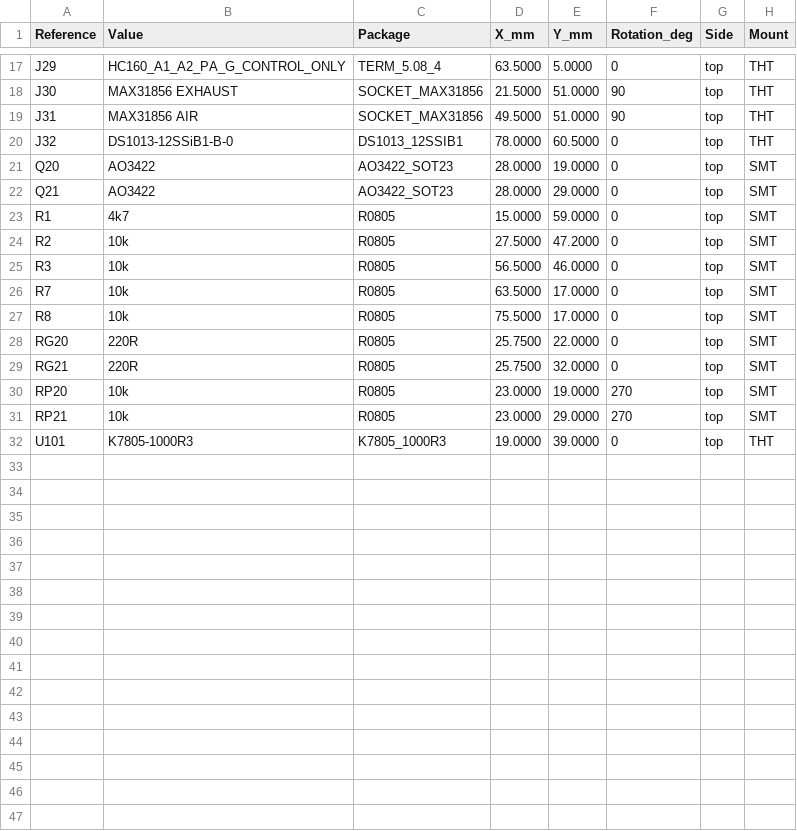
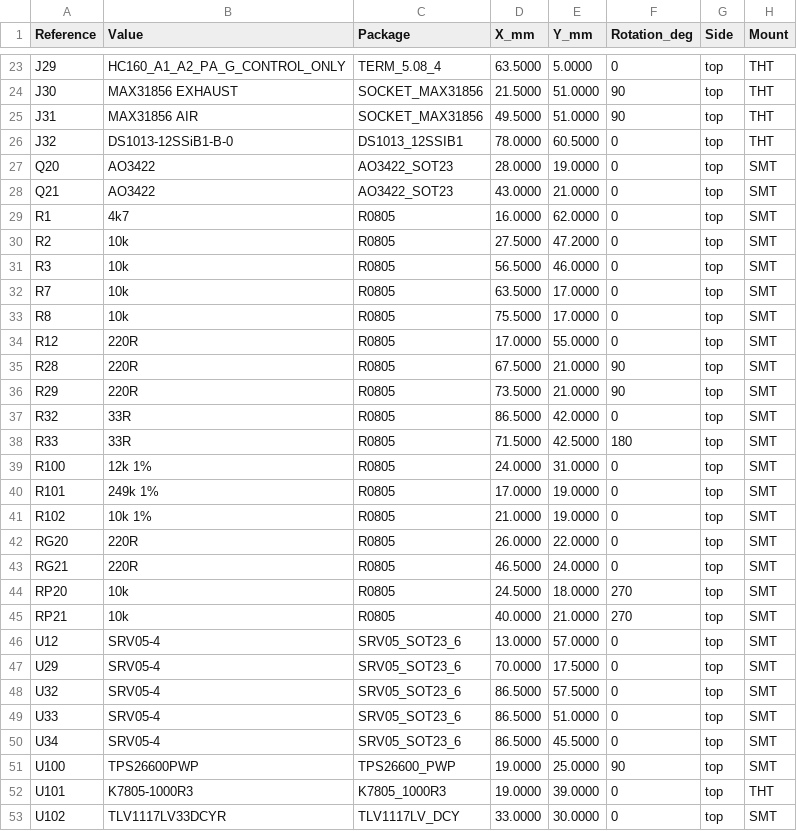
Before and after one commit to krolbot/sirokko-26201-controller, a CSV file: manufacturing/assembly/positions.csv, drawn as a sheet; only a part is shown, gaps mark what is left out; the diff covers the shown part only.

```diff
--- a/manufacturing/assembly/positions.csv
+++ b/manufacturing/assembly/positions.csv
@@ -21,4 +27,4 @@ J32,DS1013-12SSiB1-B-0,DS1013_12SSIB1,78.0000,60.5000,0,top,THT
 Q20,AO3422,AO3422_SOT23,28.0000,19.0000,0,top,SMT
-Q21,AO3422,AO3422_SOT23,28.0000,29.0000,0,top,SMT
-R1,4k7,R0805,15.0000,59.0000,0,top,SMT
+Q21,AO3422,AO3422_SOT23,43.0000,21.0000,0,top,SMT
+R1,4k7,R0805,16.0000,62.0000,0,top,SMT
 R2,10k,R0805,27.5000,47.2000,0,top,SMT
@@ -27,6 +33,21 @@ R7,10k,R0805,63.5000,17.0000,0,top,SMT
 R8,10k,R0805,75.5000,17.0000,0,top,SMT
-RG20,220R,R0805,25.7500,22.0000,0,top,SMT
-RG21,220R,R0805,25.7500,32.0000,0,top,SMT
-RP20,10k,R0805,23.0000,19.0000,270,top,SMT
-RP21,10k,R0805,23.0000,29.0000,270,top,SMT
+R12,220R,R0805,17.0000,55.0000,0,top,SMT
+R28,220R,R0805,67.5000,21.0000,90,top,SMT
+R29,220R,R0805,73.5000,21.0000,90,top,SMT
+R32,33R,R0805,86.5000,42.0000,0,top,SMT
+R33,33R,R0805,71.5000,42.5000,180,top,SMT
+R100,12k 1%,R0805,24.0000,31.0000,0,top,SMT
+R101,249k 1%,R0805,17.0000,19.0000,0,top,SMT
+R102,10k 1%,R0805,21.0000,19.0000,0,top,SMT
+RG20,220R,R0805,26.0000,22.0000,0,top,SMT
+RG21,220R,R0805,46.5000,24.0000,0,top,SMT
+RP20,10k,R0805,24.5000,18.0000,270,top,SMT
+RP21,10k,R0805,40.0000,21.0000,270,top,SMT
+U12,SRV05-4,SRV05_SOT23_6,13.0000,57.0000,0,top,SMT
+U29,SRV05-4,SRV05_SOT23_6,70.0000,17.5000,0,top,SMT
+U32,SRV05-4,SRV05_SOT23_6,86.5000,57.5000,0,top,SMT
+U33,SRV05-4,SRV05_SOT23_6,86.5000,51.0000,0,top,SMT
+U34,SRV05-4,SRV05_SOT23_6,86.5000,45.5000,0,top,SMT
+U100,TPS26600PWP,TPS26600_PWP,19.0000,25.0000,90,top,SMT
 U101,K7805-1000R3,K7805_1000R3,19.0000,39.0000,0,top,THT
+U102,TLV1117LV33DCYR,TLV1117LV_DCY,33.0000,30.0000,0,top,SMT
```
Also changed, not shown: 6 added rows and 11 edited cells elsewhere in this file, manufacturing/assembly/positions-smt.csv, 21 other files.
